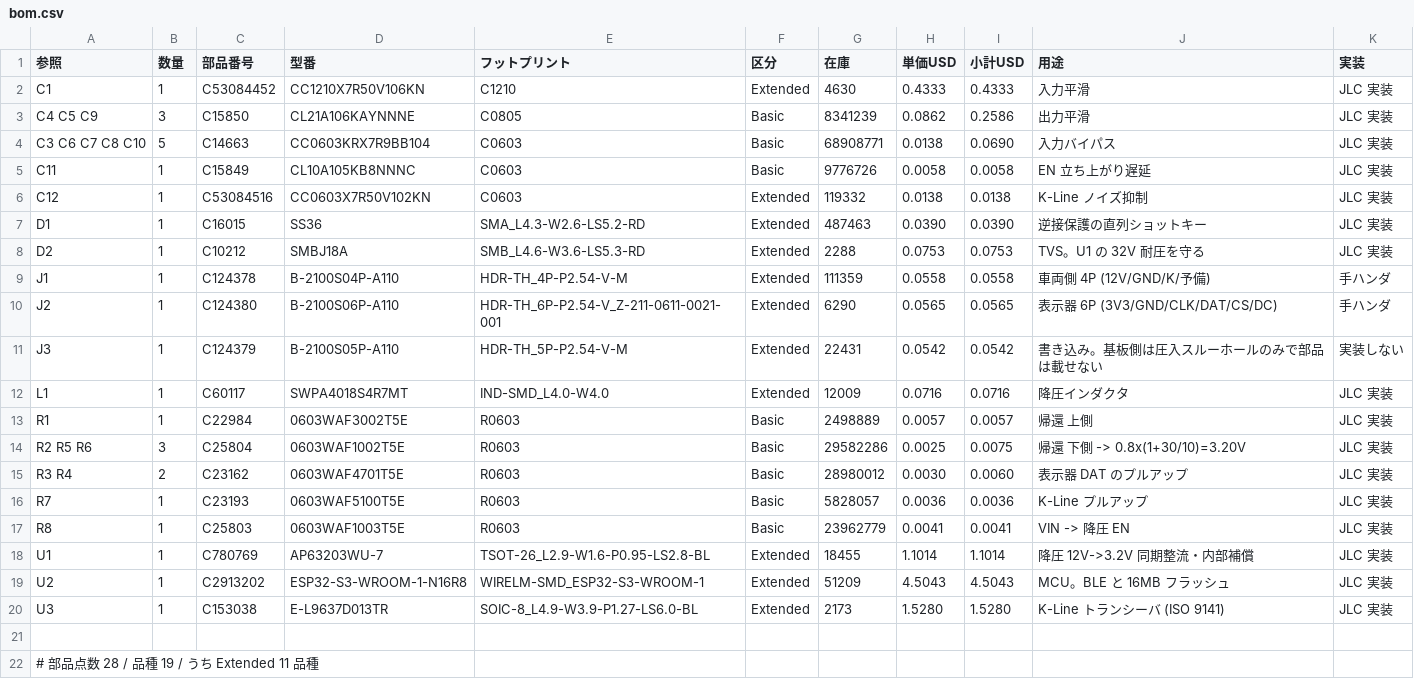
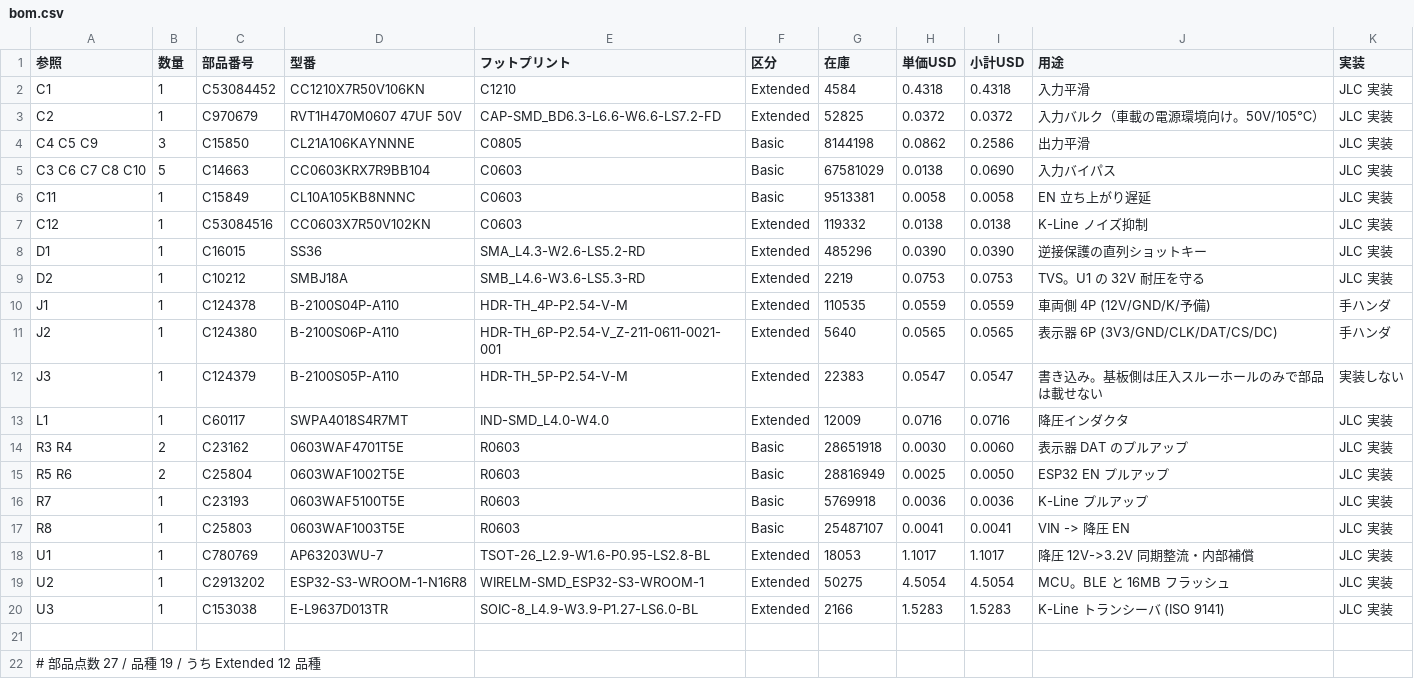
Before and after one commit to k4n4ch/mc52obd, a CSV file: hardware/bom.csv, drawn as a sheet; only a part is shown; the diff covers the shown part only.

```diff
--- a/hardware/bom.csv
+++ b/hardware/bom.csv
@@ -1,22 +1,22 @@
 参照,数量,部品番号,型番,フットプリント,区分,在庫,単価USD,小計USD,用途,実装
-C1,1,C53084452,CC1210X7R50V106KN,C1210,Extended,4630,0.4333,0.4333,入力平滑,JLC 実装
-C4 C5 C9,3,C15850,CL21A106KAYNNNE,C0805,Basic,8341239,0.0862,0.2586,出力平滑,JLC 実装
-C3 C6 C7 C8 C10,5,C14663,CC0603KRX7R9BB104,C0603,Basic,68908771,0.0138,0.0690,入力バイパス,JLC 実装
-C11,1,C15849,CL10A105KB8NNNC,C0603,Basic,9776726,0.0058,0.0058,EN 立ち上がり遅延,JLC 実装
+C1,1,C53084452,CC1210X7R50V106KN,C1210,Extended,4584,0.4318,0.4318,入力平滑,JLC 実装
+C2,1,C970679,RVT1H470M0607 47UF 50V,CAP-SMD_BD6.3-L6.6-W6.6-LS7.2-FD,Extended,52825,0.0372,0.0372,入力バルク（車載の電源環境向け。50V/105℃）,JLC 実装
+C4 C5 C9,3,C15850,CL21A106KAYNNNE,C0805,Basic,8144198,0.0862,0.2586,出力平滑,JLC 実装
+C3 C6 C7 C8 C10,5,C14663,CC0603KRX7R9BB104,C0603,Basic,67581029,0.0138,0.0690,入力バイパス,JLC 実装
+C11,1,C15849,CL10A105KB8NNNC,C0603,Basic,9513381,0.0058,0.0058,EN 立ち上がり遅延,JLC 実装
 C12,1,C53084516,CC0603X7R50V102KN,C0603,Extended,119332,0.0138,0.0138,K-Line ノイズ抑制,JLC 実装
-D1,1,C16015,SS36,SMA_L4.3-W2.6-LS5.2-RD,Extended,487463,0.0390,0.0390,逆接保護の直列ショットキー,JLC 実装
-D2,1,C10212,SMBJ18A,SMB_L4.6-W3.6-LS5.3-RD,Extended,2288,0.0753,0.0753,TVS。U1 の 32V 耐圧を守る,JLC 実装
-J1,1,C124378,B-2100S04P-A110,HDR-TH_4P-P2.54-V-M,Extended,111359,0.0558,0.0558,車両側 4P (12V/GND/K/予備),手ハンダ
-J2,1,C124380,B-2100S06P-A110,HDR-TH_6P-P2.54-V_Z-211-0611-0021-001,Extended,6290,0.0565,0.0565,表示器 6P (3V3/GND/CLK/DAT/CS/DC),手ハンダ
-J3,1,C124379,B-2100S05P-A110,HDR-TH_5P-P2.54-V-M,Extended,22431,0.0542,0.0542,書き込み。基板側は圧入スルーホールのみで部品は載せない,実装しない
+D1,1,C16015,SS36,SMA_L4.3-W2.6-LS5.2-RD,Extended,485296,0.0390,0.0390,逆接保護の直列ショットキー,JLC 実装
+D2,1,C10212,SMBJ18A,SMB_L4.6-W3.6-LS5.3-RD,Extended,2219,0.0753,0.0753,TVS。U1 の 32V 耐圧を守る,JLC 実装
+J1,1,C124378,B-2100S04P-A110,HDR-TH_4P-P2.54-V-M,Extended,110535,0.0559,0.0559,車両側 4P (12V/GND/K/予備),手ハンダ
+J2,1,C124380,B-2100S06P-A110,HDR-TH_6P-P2.54-V_Z-211-0611-0021-001,Extended,5640,0.0565,0.0565,表示器 6P (3V3/GND/CLK/DAT/CS/DC),手ハンダ
+J3,1,C124379,B-2100S05P-A110,HDR-TH_5P-P2.54-V-M,Extended,22383,0.0547,0.0547,書き込み。基板側は圧入スルーホールのみで部品は載せない,実装しない
 L1,1,C60117,SWPA4018S4R7MT,IND-SMD_L4.0-W4.0,Extended,12009,0.0716,0.0716,降圧インダクタ,JLC 実装
-R1,1,C22984,0603WAF3002T5E,R0603,Basic,2498889,0.0057,0.0057,帰還 上側,JLC 実装
-R2 R5 R6,3,C25804,0603WAF1002T5E,R0603,Basic,29582286,0.0025,0.0075,帰還 下側 -> 0.8x(1+30/10)=3.20V,JLC 実装
-R3 R4,2,C23162,0603WAF4701T5E,R0603,Basic,28980012,0.0030,0.0060,表示器 DAT のプルアップ,JLC 実装
-R7,1,C23193,0603WAF5100T5E,R0603,Basic,5828057,0.0036,0.0036,K-Line プルアップ,JLC 実装
-R8,1,C25803,0603WAF1003T5E,R0603,Basic,23962779,0.0041,0.0041,VIN -> 降圧 EN,JLC 実装
-U1,1,C780769,AP63203WU-7,TSOT-26_L2.9-W1.6-P0.95-LS2.8-BL,Extended,18455,1.1014,1.1014,降圧 12V->3.2V 同期整流・内部補償,JLC 実装
-U2,1,C2913202,ESP32-S3-WROOM-1-N16R8,WIRELM-SMD_ESP32-S3-WROOM-1,Extended,51209,4.5043,4.5043,MCU。BLE と 16MB フラッシュ,JLC 実装
-U3,1,C153038,E-L9637D013TR,SOIC-8_L4.9-W3.9-P1.27-LS6.0-BL,Extended,2173,1.5280,1.5280,K-Line トランシーバ (ISO 9141),JLC 実装
+R3 R4,2,C23162,0603WAF4701T5E,R0603,Basic,28651918,0.0030,0.0060,表示器 DAT のプルアップ,JLC 実装
+R5 R6,2,C25804,0603WAF1002T5E,R0603,Basic,28816949,0.0025,0.0050,ESP32 EN プルアップ,JLC 実装
+R7,1,C23193,0603WAF5100T5E,R0603,Basic,5769918,0.0036,0.0036,K-Line プルアップ,JLC 実装
+R8,1,C25803,0603WAF1003T5E,R0603,Basic,25487107,0.0041,0.0041,VIN -> 降圧 EN,JLC 実装
+U1,1,C780769,AP63203WU-7,TSOT-26_L2.9-W1.6-P0.95-LS2.8-BL,Extended,18053,1.1017,1.1017,降圧 12V->3.2V 同期整流・内部補償,JLC 実装
+U2,1,C2913202,ESP32-S3-WROOM-1-N16R8,WIRELM-SMD_ESP32-S3-WROOM-1,Extended,50275,4.5054,4.5054,MCU。BLE と 16MB フラッシュ,JLC 実装
+U3,1,C153038,E-L9637D013TR,SOIC-8_L4.9-W3.9-P1.27-LS6.0-BL,Extended,2166,1.5283,1.5283,K-Line トランシーバ (ISO 9141),JLC 実装
 
-# 部品点数 28 / 品種 19 / うち Extended 11 品種
+# 部品点数 27 / 品種 19 / うち Extended 12 品種
```
Also changed, not shown: 1 edited cell elsewhere in this file, 2 other files.
